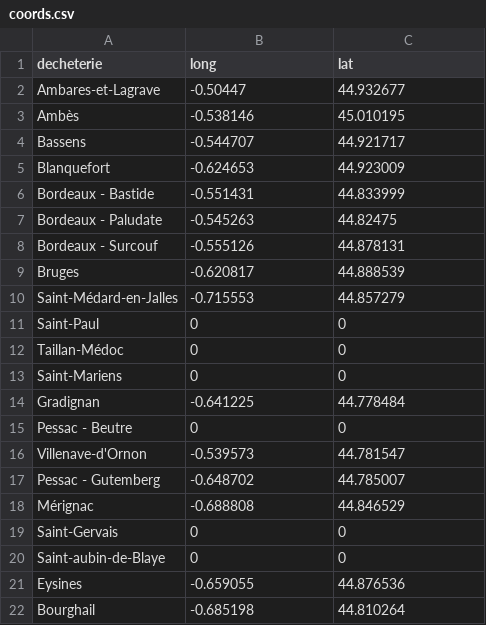
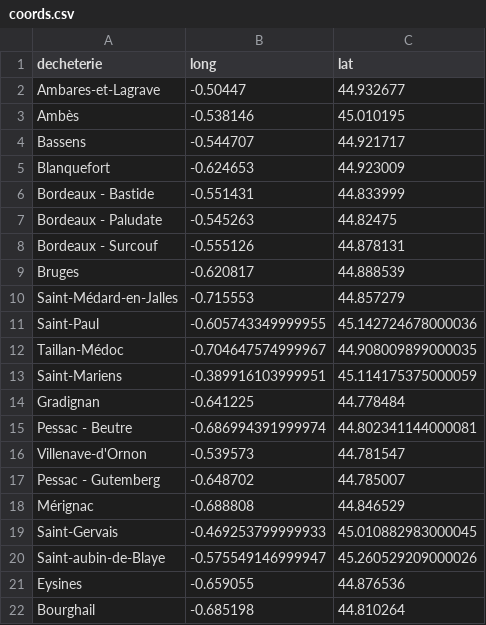
Before and after one commit to anthill/6element, a CSV file: dashboard/data/coords.csv, drawn as a sheet.

Commit message:
coords for more recycling centers

```diff
--- a/dashboard/data/coords.csv
+++ b/dashboard/data/coords.csv
@@ -10,7 +10,7 @@ Bruges,-0.620817,44.888539
 Saint-Médard-en-Jalles,-0.715553,44.857279
-Saint-Paul,0,0
-Taillan-Médoc,0,0
-Saint-Mariens,0,0
+Saint-Paul,-0.605743349999955,45.142724678000036
+Taillan-Médoc,-0.704647574999967,44.908009899000035
+Saint-Mariens,-0.389916103999951,45.114175375000059
 Gradignan,-0.641225,44.778484
-Pessac - Beutre,0,0
+Pessac - Beutre,-0.686994391999974,44.802341144000081
 Villenave-d'Ornon,-0.539573,44.781547
@@ -18,4 +18,4 @@ Pessac - Gutemberg,-0.648702,44.785007
 Mérignac,-0.688808,44.846529
-Saint-Gervais,0,0
-Saint-aubin-de-Blaye,0,0
+Saint-Gervais,-0.469253799999933,45.010882983000045
+Saint-aubin-de-Blaye,-0.575549146999947,45.260529209000026
 Eysines,-0.659055,44.876536
```
Also changed, not shown: 4 other files.
